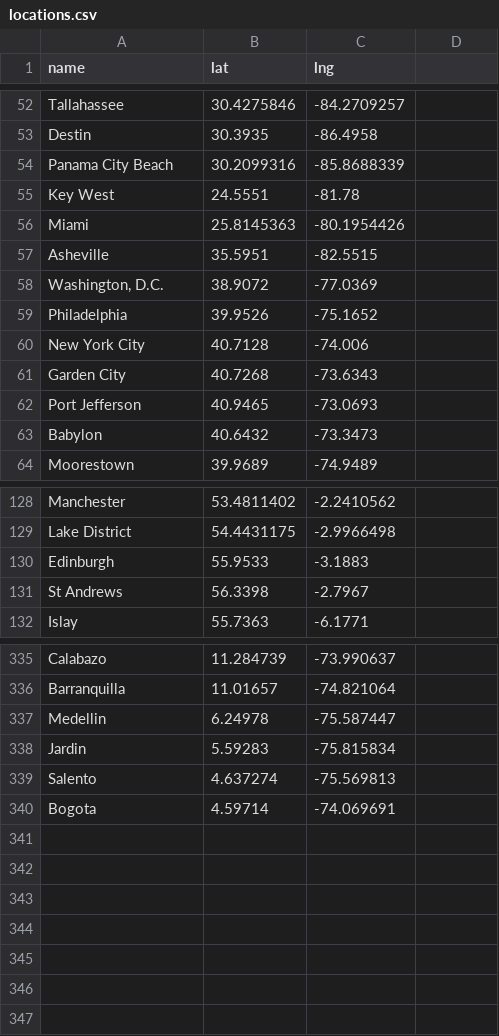
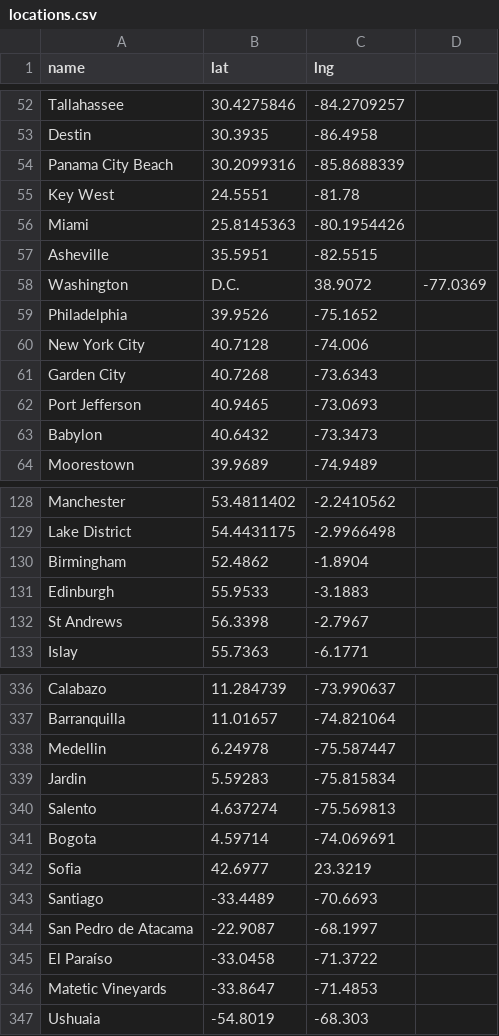
Before and after one commit to benwiz/travelmap, a CSV file: locations.csv, drawn as a sheet; only a part is shown, gaps mark what is left out.

Commit message:
new locations with script

```diff
--- a/locations.csv
+++ b/locations.csv
@@ -57,3 +57,3 @@ Miami,25.8145363,-80.1954426
 Asheville,35.5951,-82.5515
-"Washington, D.C.",38.9072,-77.0369
+Washington, D.C.,38.9072,-77.0369
 Philadelphia,39.9526,-75.1652
@@ -129,2 +129,3 @@ Manchester,53.4811402,-2.2410562
 Lake District,54.4431175,-2.9966498
+Birmingham,52.4862,-1.8904
 Edinburgh,55.9533,-3.1883
@@ -340 +341,7 @@ Salento,4.637274,-75.569813
 Bogota,4.59714,-74.069691
+Sofia,42.6977,23.3219
+Santiago,-33.4489,-70.6693
+San Pedro de Atacama,-22.9087,-68.1997
+El Paraíso,-33.0458,-71.3722
+Matetic Vineyards,-33.8647,-71.4853
+Ushuaia,-54.8019,-68.303
```
Also changed, not shown: 2 other files.
